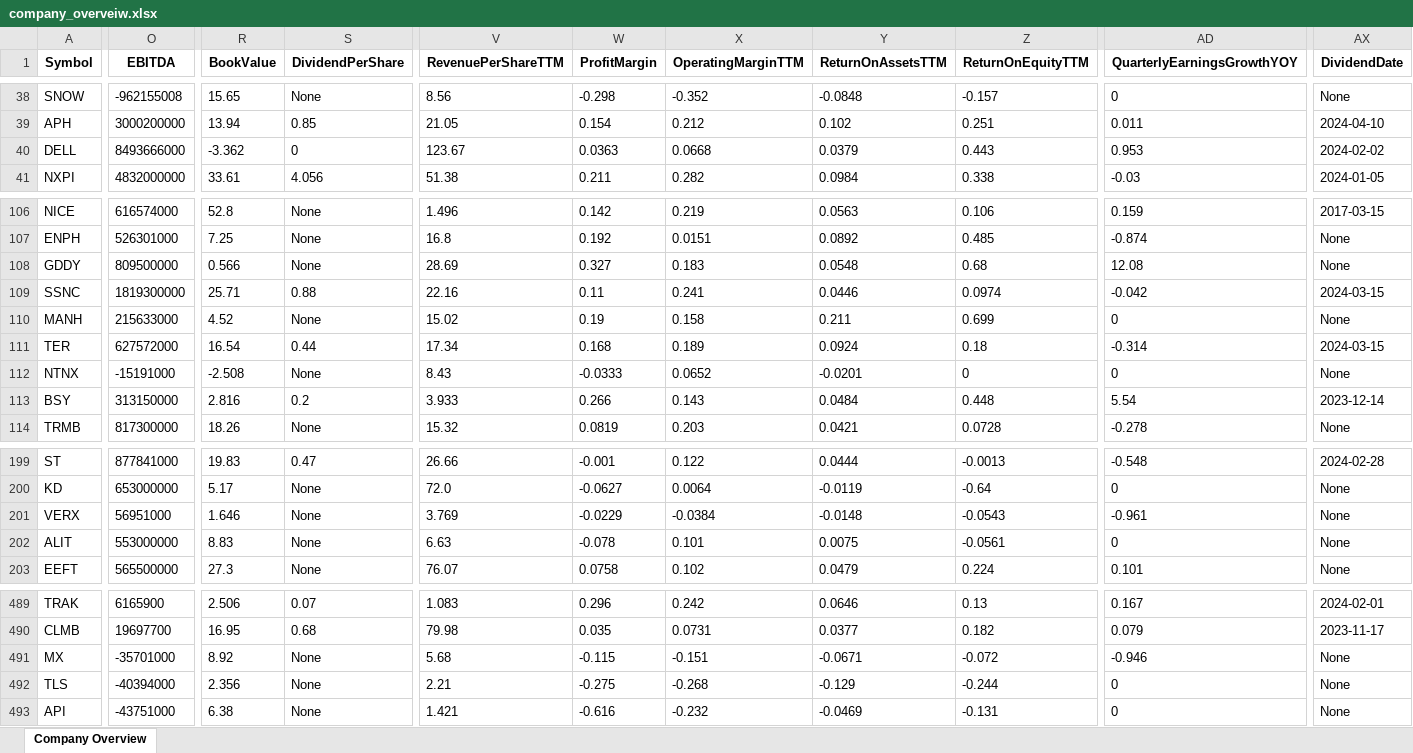
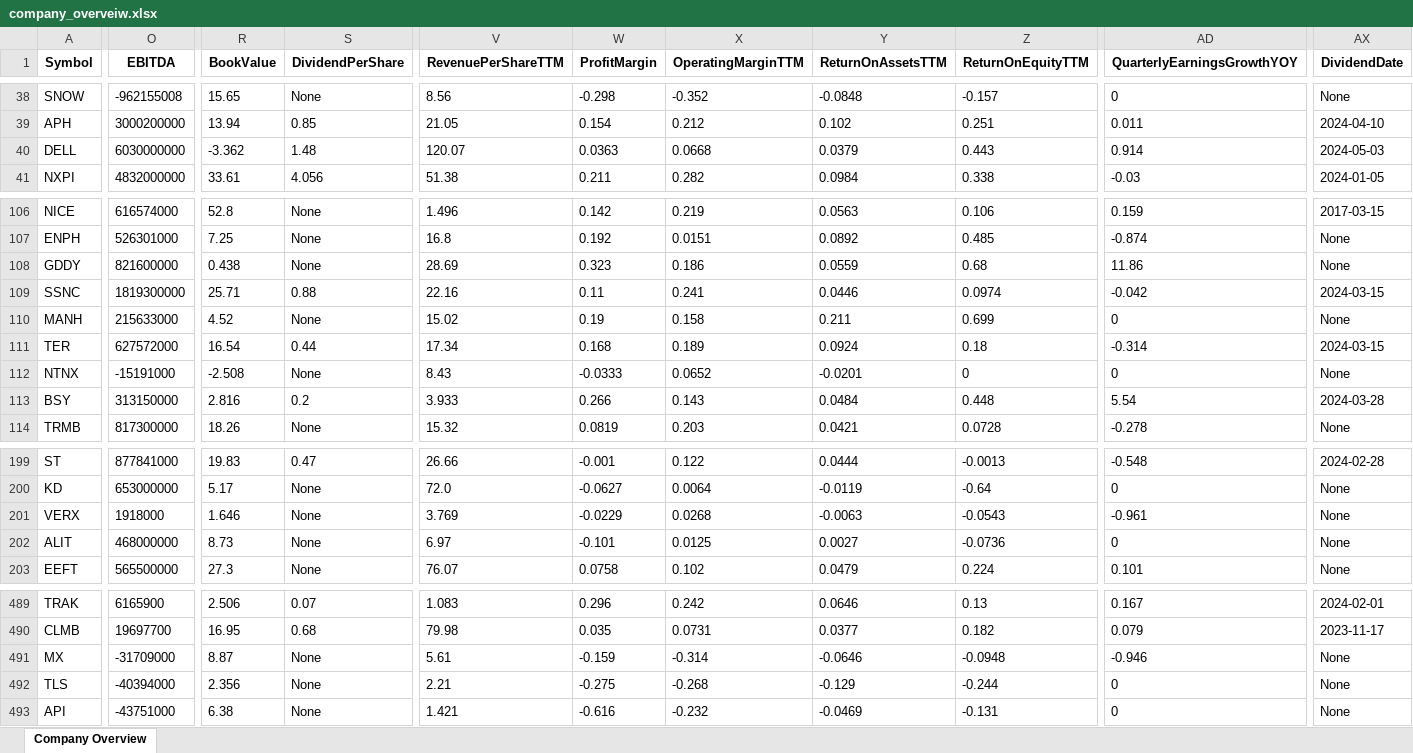
Before and after one commit to QueenofParts/Project2-Room2, an Excel workbook: resources/company_overveiw.xlsx, sheet Company Overview, drawn as a sheet; only a part is shown, gaps mark what is left out; values as stored, in another font and other column widths than the file's, no borders; the diff covers the shown part only; the diff names each change by its address in the sheet, - before the commit and + after, or states it on an @@ line.

```diff
--- a/resources/company_overveiw.xlsx (sheet Company Overview)
+++ b/resources/company_overveiw.xlsx (sheet Company Overview)
-O40 (EBITDA): 8493666000
+O40 (EBITDA): 6030000000
-S40 (DividendPerShare): 0
+S40 (DividendPerShare): 1.48
-V40 (RevenuePerShareTTM): 123.67
+V40 (RevenuePerShareTTM): 120.07
-AD40 (QuarterlyEarningsGrowthYOY): 0.953
+AD40 (QuarterlyEarningsGrowthYOY): 0.914
-AX40 (DividendDate): 2024-02-02
+AX40 (DividendDate): 2024-05-03
-O108 (EBITDA): 809500000
+O108 (EBITDA): 821600000
-R108 (BookValue): 0.566
+R108 (BookValue): 0.438
-W108 (ProfitMargin): 0.327
+W108 (ProfitMargin): 0.323
-X108 (OperatingMarginTTM): 0.183
+X108 (OperatingMarginTTM): 0.186
-Y108 (ReturnOnAssetsTTM): 0.0548
+Y108 (ReturnOnAssetsTTM): 0.0559
-AD108 (QuarterlyEarningsGrowthYOY): 12.08
+AD108 (QuarterlyEarningsGrowthYOY): 11.86
-AX113 (DividendDate): 2023-12-14
+AX113 (DividendDate): 2024-03-28
-O201 (EBITDA): 56951000
+O201 (EBITDA): 1918000
-X201 (OperatingMarginTTM): -0.0384
+X201 (OperatingMarginTTM): 0.0268
-Y201 (ReturnOnAssetsTTM): -0.0148
+Y201 (ReturnOnAssetsTTM): -0.0063
-O202 (EBITDA): 553000000
+O202 (EBITDA): 468000000
-R202 (BookValue): 8.83
+R202 (BookValue): 8.73
-V202 (RevenuePerShareTTM): 6.63
+V202 (RevenuePerShareTTM): 6.97
-W202 (ProfitMargin): -0.078
+W202 (ProfitMargin): -0.101
-X202 (OperatingMarginTTM): 0.101
+X202 (OperatingMarginTTM): 0.0125
-Y202 (ReturnOnAssetsTTM): 0.0075
+Y202 (ReturnOnAssetsTTM): 0.0027
-Z202 (ReturnOnEquityTTM): -0.0561
+Z202 (ReturnOnEquityTTM): -0.0736
-O491 (EBITDA): -35701000
+O491 (EBITDA): -31709000
-R491 (BookValue): 8.92
+R491 (BookValue): 8.87
-V491 (RevenuePerShareTTM): 5.68
+V491 (RevenuePerShareTTM): 5.61
-W491 (ProfitMargin): -0.115
+W491 (ProfitMargin): -0.159
-X491 (OperatingMarginTTM): -0.151
+X491 (OperatingMarginTTM): -0.314
-Y491 (ReturnOnAssetsTTM): -0.0671
+Y491 (ReturnOnAssetsTTM): -0.0646
-Z491 (ReturnOnEquityTTM): -0.072
+Z491 (ReturnOnEquityTTM): -0.0948
```
Also changed, not shown: 100 edited cells elsewhere in this sheet, resources/stocks_etfs/FSLR.xlsx, resources/stocks_etfs/GLOB.xlsx, 40 other files.
